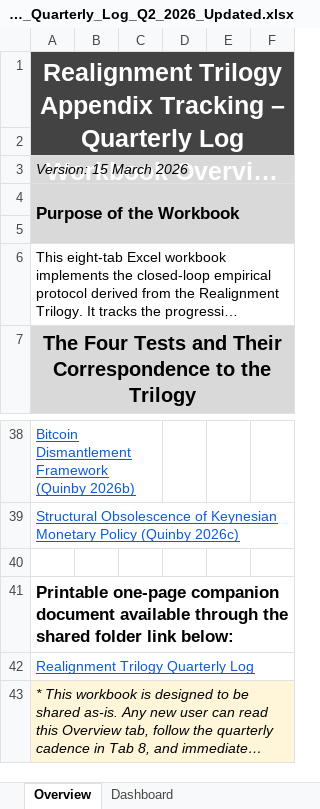
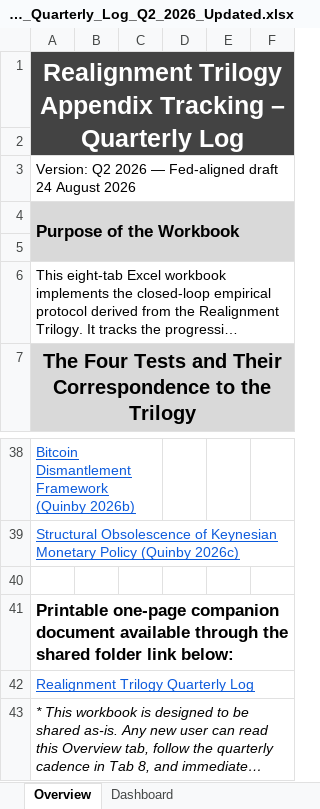
Before and after one commit to anchorreserves/bitcoin-realignment-trilogy, an Excel workbook: Realignment_Trilogy_Quarterly_Log_Q2_2026_Updated.xlsx, sheet Overview, drawn as a sheet; only a part is shown, gaps mark what is left out; long unchanged cells end in …; values as stored, in another font and other column widths than the file's, no borders; the diff names each change by its address in the sheet, - before the commit and + after, or states it on an @@ line.

Commit message:
Empirical: Q2 2026 Fed-aligned correction (v1.2)
Empirical files only (Fed-aligned Q2 v1.2). Papers unchanged. Paper 02/03 hash lines corrected to match frozen PDFs.

```diff
--- a/Realignment_Trilogy_Quarterly_Log_Q2_2026_Updated.xlsx (sheet Overview)
+++ b/Realignment_Trilogy_Quarterly_Log_Q2_2026_Updated.xlsx (sheet Overview)
-A3: Version: 15 March 2026
+A3: Version: Q2 2026 — Fed-aligned draft 24 August 2026
@@ A3 fill: #D9D9D9 → none, italic: on → off @@
-A43 fill: #FFF5D9
+A43 fill: none
```
Also changed, not shown: sheet A.2 Transmission-Mechanism Metr, sheet Resources, sheet A.4 Forward Metric Tracking, sheet Schedule & Milestones, sheet Dashboard, sheet A.3 Historical Episode Review, 1 more sheet, other sheet tabs, charts or pictures, 3 other files.
